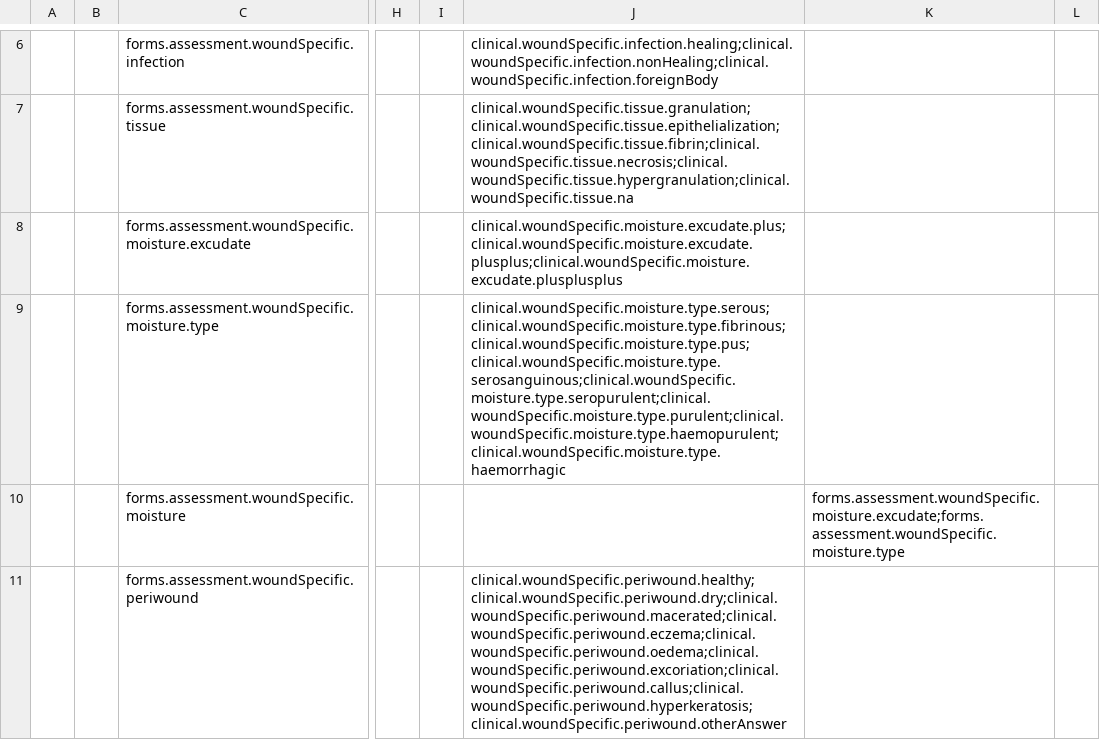
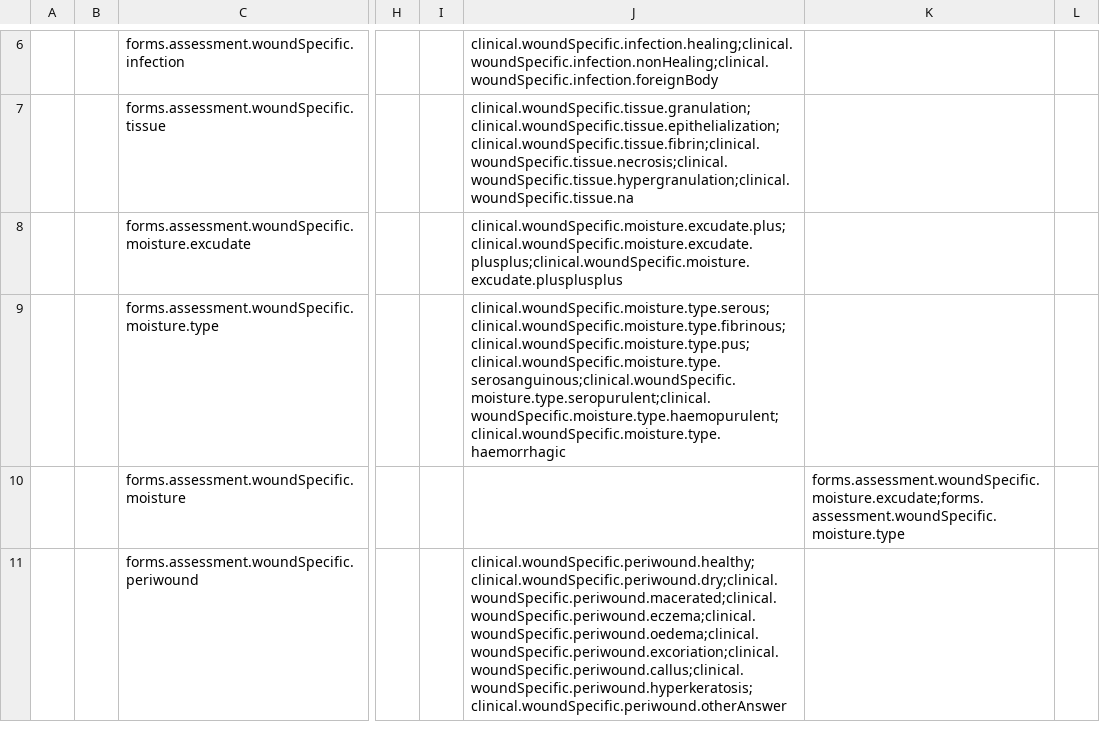
Before and after one commit to Belal-Noory/kunduz-wcc-bahmni-config, a CSV file: openmrs-module-initializer/configuration/concepts/assessment.csv, drawn as a sheet; only a part is shown, gaps mark what is left out; the diff names each change by its address in the sheet, - before the commit and + after, or states it on an @@ line.

```diff
--- a/openmrs-module-initializer/configuration/concepts/assessment.csv
+++ b/openmrs-module-initializer/configuration/concepts/assessment.csv
-J9: clinical.woundSpecific.moisture.type.serous;clinical.woundSpecific.moisture.type.fibrinous;clinical.woundSpecific.moisture.type.pus;clinical.woundSpecific.moisture.type.serosanguinous;clinical.woundSpecific.moisture.type.seropurulent;clinical.woundSpecific.moisture.type.purulent;clinical.woundSpecific.moisture.type.haemopurulent;clinical.woundSpecific.moisture.type.haemorrhagic
+J9: clinical.woundSpecific.moisture.type.serous;clinical.woundSpecific.moisture.type.fibrinous;clinical.woundSpecific.moisture.type.pus;clinical.woundSpecific.moisture.type.serosanguinous;clinical.woundSpecific.moisture.type.seropurulent;clinical.woundSpecific.moisture.type.haemopurulent;clinical.woundSpecific.moisture.type.haemorrhagic
```
Also changed, not shown: openmrs-module-initializer/configuration/concepts/clinical_concepts.csv, openmrs-module-initializer/configuration/concepts/follow_up.csv, 1 other file.
